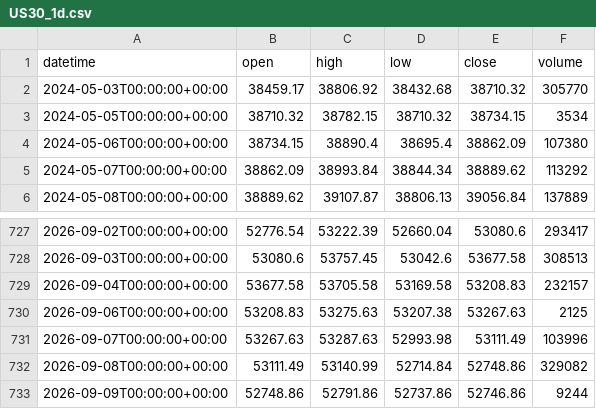
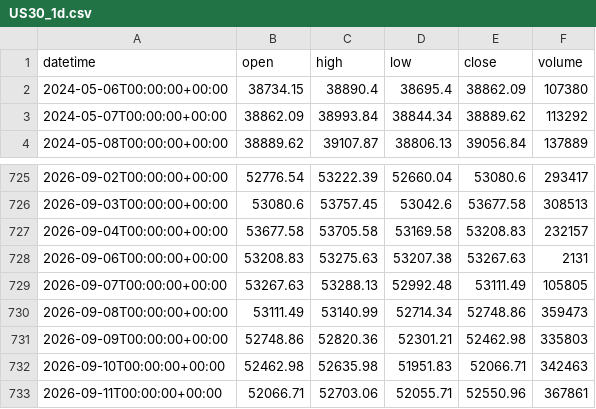
Before and after one commit to getdata-finance/us30-1d-ohlcv-index-historical-data, a CSV file: US30_1d.csv, drawn as a sheet; only a part is shown, gaps mark what is left out.

```diff
--- a/US30_1d.csv
+++ b/US30_1d.csv
@@ -1,4 +1,2 @@
 datetime,open,high,low,close,volume
-2024-05-03T00:00:00+00:00,38459.17,38806.92,38432.68,38710.32,305770
-2024-05-05T00:00:00+00:00,38710.32,38782.15,38710.32,38734.15,3534
 2024-05-06T00:00:00+00:00,38734.15,38890.4,38695.4,38862.09,107380
@@ -729,5 +727,7 @@ datetime,open,high,low,close,volume
 2026-09-04T00:00:00+00:00,53677.58,53705.58,53169.58,53208.83,232157
-2026-09-06T00:00:00+00:00,53208.83,53275.63,53207.38,53267.63,2125
-2026-09-07T00:00:00+00:00,53267.63,53287.63,52993.98,53111.49,103996
-2026-09-08T00:00:00+00:00,53111.49,53140.99,52714.84,52748.86,329082
-2026-09-09T00:00:00+00:00,52748.86,52791.86,52737.86,52746.86,9244
+2026-09-06T00:00:00+00:00,53208.83,53275.63,53207.38,53267.63,2131
+2026-09-07T00:00:00+00:00,53267.63,53288.13,52992.48,53111.49,105805
+2026-09-08T00:00:00+00:00,53111.49,53140.99,52714.34,52748.86,359473
+2026-09-09T00:00:00+00:00,52748.86,52820.36,52301.21,52462.98,335803
+2026-09-10T00:00:00+00:00,52462.98,52635.98,51951.83,52066.71,342463
+2026-09-11T00:00:00+00:00,52066.71,52703.06,52055.71,52550.96,367861
```
Also changed, not shown: 1 other file.
